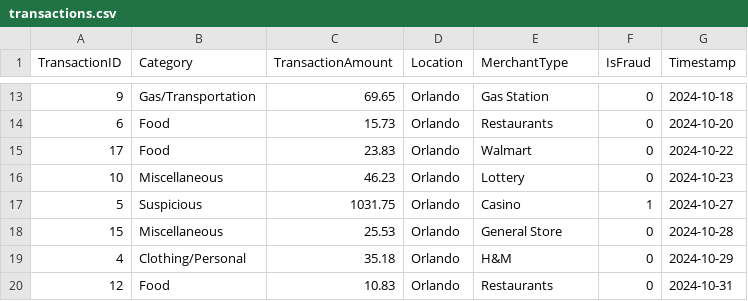
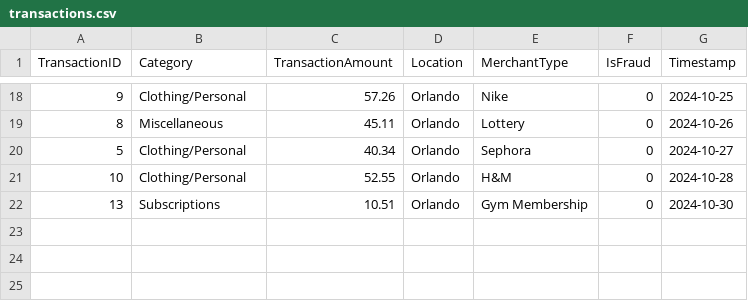
Before and after one commit to HareshP31/Knight_Hacks_2024_Fraud_Detection, a CSV file: transactions.csv, drawn as a sheet; only a part is shown, gaps mark what is left out; the diff covers the shown part only.

Commit message:
fixed displaying tables

```diff
--- a/transactions.csv
+++ b/transactions.csv
@@ -13,8 +18,5 @@ TransactionID,Category,TransactionAmount,Location,MerchantType,IsFraud,Timestamp
-9,Gas/Transportation,69.65,Orlando,Gas Station,0,2024-10-18
-6,Food,15.73,Orlando,Restaurants,0,2024-10-20
-17,Food,23.83,Orlando,Walmart,0,2024-10-22
-10,Miscellaneous,46.23,Orlando,Lottery,0,2024-10-23
-5,Suspicious,1031.75,Orlando,Casino,1,2024-10-27
-15,Miscellaneous,25.53,Orlando,General Store,0,2024-10-28
-4,Clothing/Personal,35.18,Orlando,H&M,0,2024-10-29
-12,Food,10.83,Orlando,Restaurants,0,2024-10-31
+9,Clothing/Personal,57.26,Orlando,Nike,0,2024-10-25
+8,Miscellaneous,45.11,Orlando,Lottery,0,2024-10-26
+5,Clothing/Personal,40.34,Orlando,Sephora,0,2024-10-27
+10,Clothing/Personal,52.55,Orlando,H&M,0,2024-10-28
+13,Subscriptions,10.51,Orlando,Gym Membership,0,2024-10-30
```
Also changed, not shown: 10 added rows, 5 removed rows and 18 edited cells elsewhere in this file, 3 other files.
